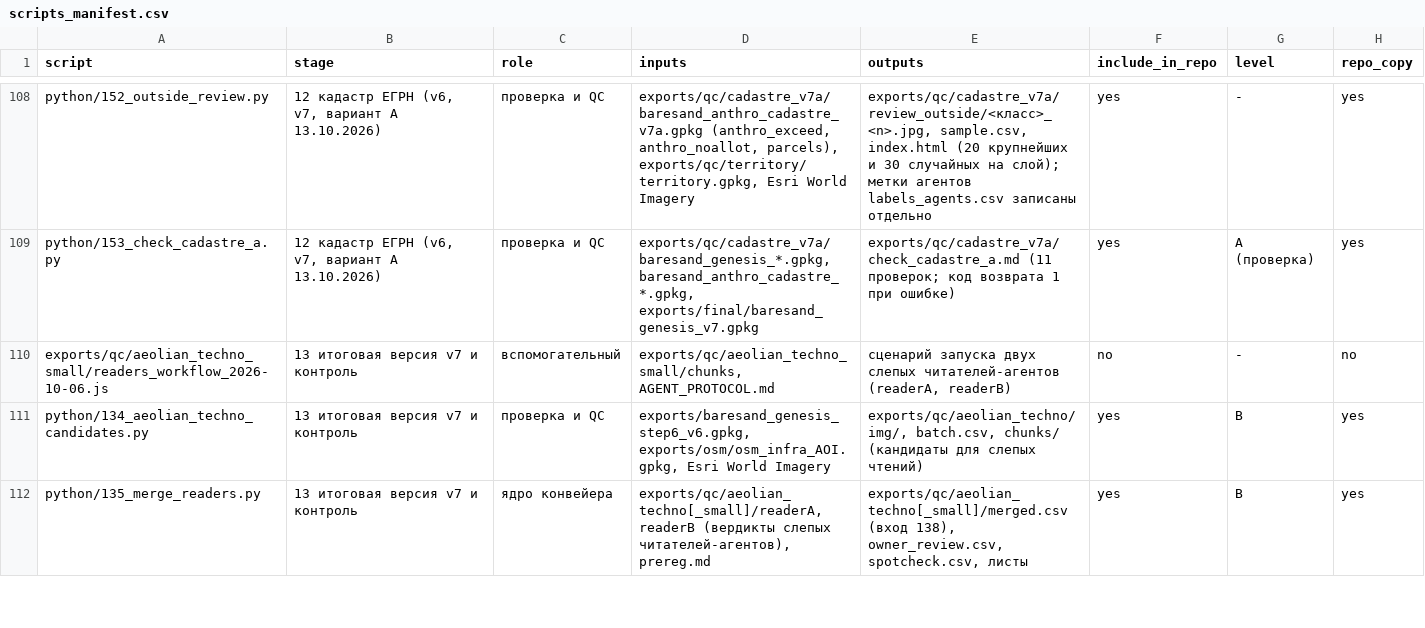
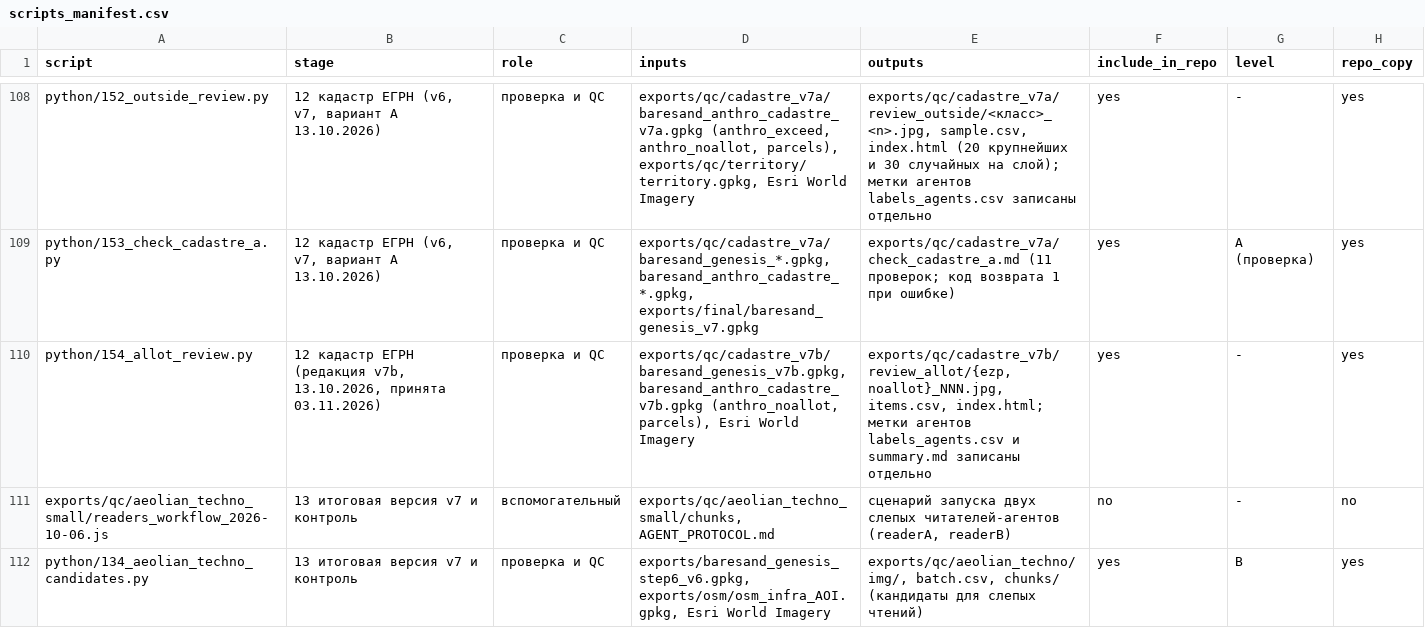
Before and after one commit to SizovOleg/baresand-zapsib, a CSV file: docs/scripts_manifest.csv, drawn as a sheet; only a part is shown, gaps mark what is left out; the shorter side is filled out with more unchanged rows.

```diff
--- a/docs/scripts_manifest.csv
+++ b/docs/scripts_manifest.csv
@@ -109,2 +109,3 @@ python/152_outside_review.py,"12 кадастр ЕГРН (v6, v7, вариант
 python/153_check_cadastre_a.py,"12 кадастр ЕГРН (v6, v7, вариант А 13.10.2026)",проверка и QC,"exports/qc/cadastre_v7a/baresand_genesis_*.gpkg, baresand_anthro_cadastre_*.gpkg, exports/final/baresand_genesis_v7.gpkg",exports/qc/cadastre_v7a/check_cadastre_a.md (11 проверок; код возврата 1 при ошибке),yes,A (проверка),yes
+python/154_allot_review.py,"12 кадастр ЕГРН (редакция v7b, 13.10.2026, принята 03.11.2026)",проверка и QC,"exports/qc/cadastre_v7b/baresand_genesis_v7b.gpkg, baresand_anthro_cadastre_v7b.gpkg (anthro_noallot, parcels), Esri World Imagery","exports/qc/cadastre_v7b/review_allot/{ezp,noallot}_NNN.jpg, items.csv, index.html; метки агентов labels_agents.csv и summary.md записаны отдельно",yes,-,yes
 exports/qc/aeolian_techno_small/readers_workflow_2026-10-06.js,13 итоговая версия v7 и контроль,вспомогательный,"exports/qc/aeolian_techno_small/chunks, AGENT_PROTOCOL.md","сценарий запуска двух слепых читателей-агентов (readerA, readerB)",no,-,no
```
Also changed, not shown: 5 other files.
